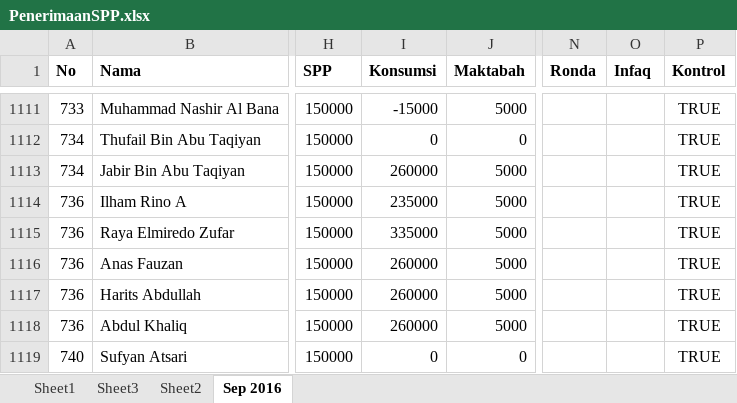
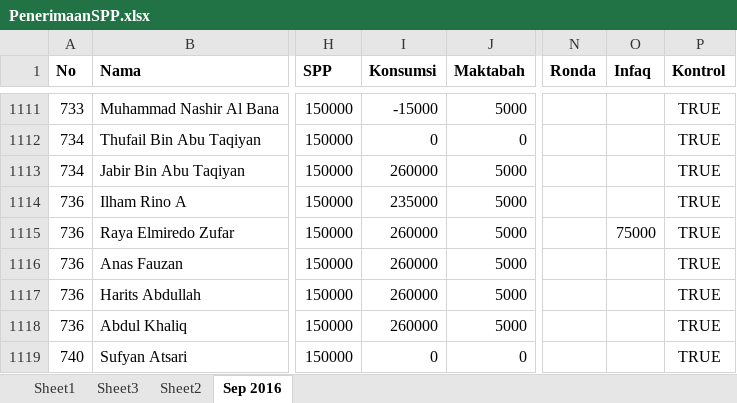
Before and after one commit to bagusprasojo/mds, an Excel workbook: PenerimaanSPP.xlsx, sheet Sep 2016, drawn as a sheet; only a part is shown, gaps mark what is left out; values as stored, in another font and other column widths than the file's, no borders; the diff covers the shown part only; the diff names each change by its address in the sheet, - before the commit and + after, or states it on an @@ line.

```diff
--- a/PenerimaanSPP.xlsx (sheet Sep 2016)
+++ b/PenerimaanSPP.xlsx (sheet Sep 2016)
-I1115 (Konsumsi): 335000
+I1115 (Konsumsi): 260000
-O1115 (Infaq): (empty)
+O1115 (Infaq): 75000
```
Also changed, not shown: 13 added rows, 13 removed rows and 49 edited cells elsewhere in this sheet.
